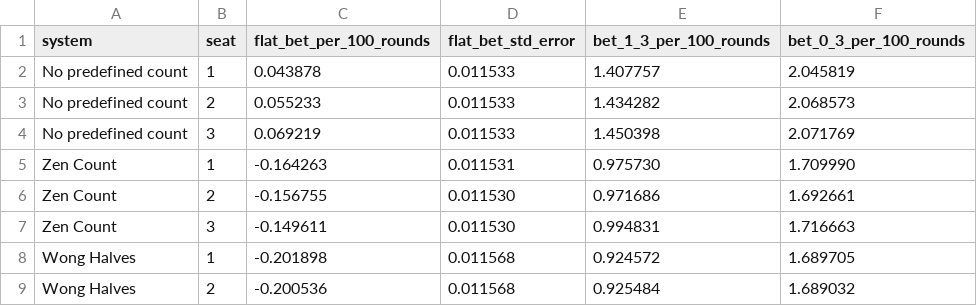
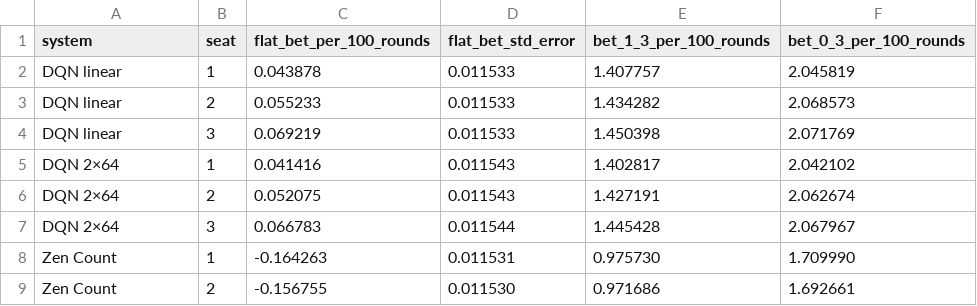
Before and after one commit to apicquot/blackjack, a CSV file: docs/2deck_h17_das/by_seat.csv, drawn as a sheet; only a part is shown; the shorter side is filled out with more unchanged rows.

```diff
--- a/docs/2deck_h17_das/by_seat.csv
+++ b/docs/2deck_h17_das/by_seat.csv
@@ -1,5 +1,8 @@
 system,seat,flat_bet_per_100_rounds,flat_bet_std_error,bet_1_3_per_100_rounds,bet_0_3_per_100_rounds
-No predefined count,1,0.043878,0.011533,1.407757,2.045819
-No predefined count,2,0.055233,0.011533,1.434282,2.068573
-No predefined count,3,0.069219,0.011533,1.450398,2.071769
+DQN linear,1,0.043878,0.011533,1.407757,2.045819
+DQN linear,2,0.055233,0.011533,1.434282,2.068573
+DQN linear,3,0.069219,0.011533,1.450398,2.071769
+DQN 2×64,1,0.041416,0.011543,1.402817,2.042102
+DQN 2×64,2,0.052075,0.011543,1.427191,2.062674
+DQN 2×64,3,0.066783,0.011544,1.445428,2.067967
 Zen Count,1,-0.164263,0.011531,0.975730,1.709990
```
Also changed, not shown: docs/1deck_h17_das_65/by_seat.csv, docs/1deck_h17_das_65/summary.csv, 48 other files.
